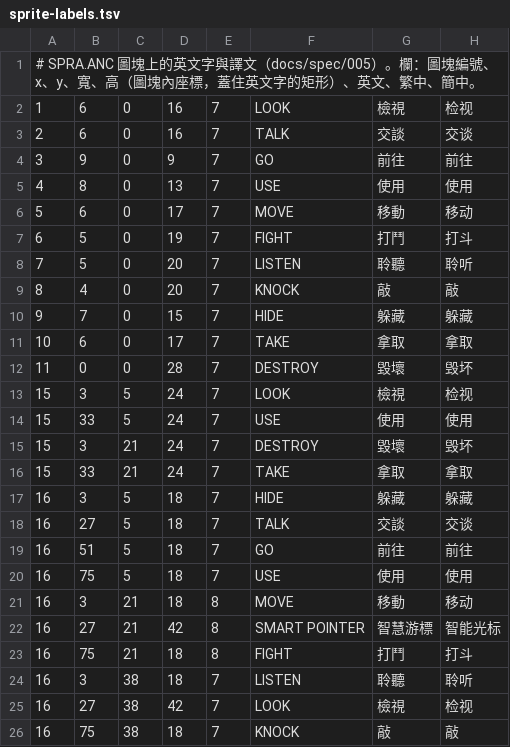
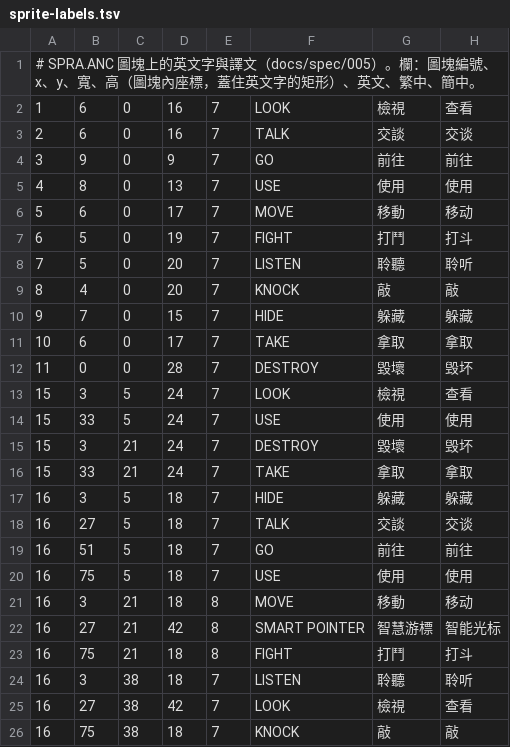
Before and after one commit to wicanr2/kgb-dosgolem, a TSV file: text/sprite-labels.tsv, drawn as a sheet.

```diff
--- a/text/sprite-labels.tsv
+++ b/text/sprite-labels.tsv
@@ -1,3 +1,3 @@
 # SPRA.ANC 圖塊上的英文字與譯文（docs/spec/005）。欄：圖塊編號、x、y、寬、高（圖塊內座標，蓋住英文字的矩形）、英文、繁中、簡中。
-1	6	0	16	7	LOOK	檢視	检视
+1	6	0	16	7	LOOK	檢視	查看
 2	6	0	16	7	TALK	交談	交谈
@@ -12,3 +12,3 @@
 11	0	0	28	7	DESTROY	毀壞	毁坏
-15	3	5	24	7	LOOK	檢視	检视
+15	3	5	24	7	LOOK	檢視	查看
 15	33	5	24	7	USE	使用	使用
@@ -24,3 +24,3 @@
 16	3	38	18	7	LISTEN	聆聽	聆听
-16	27	38	42	7	LOOK	檢視	检视
+16	27	38	42	7	LOOK	檢視	查看
 16	75	38	18	7	KNOCK	敲	敲
```
Also changed, not shown: 10 other files.
